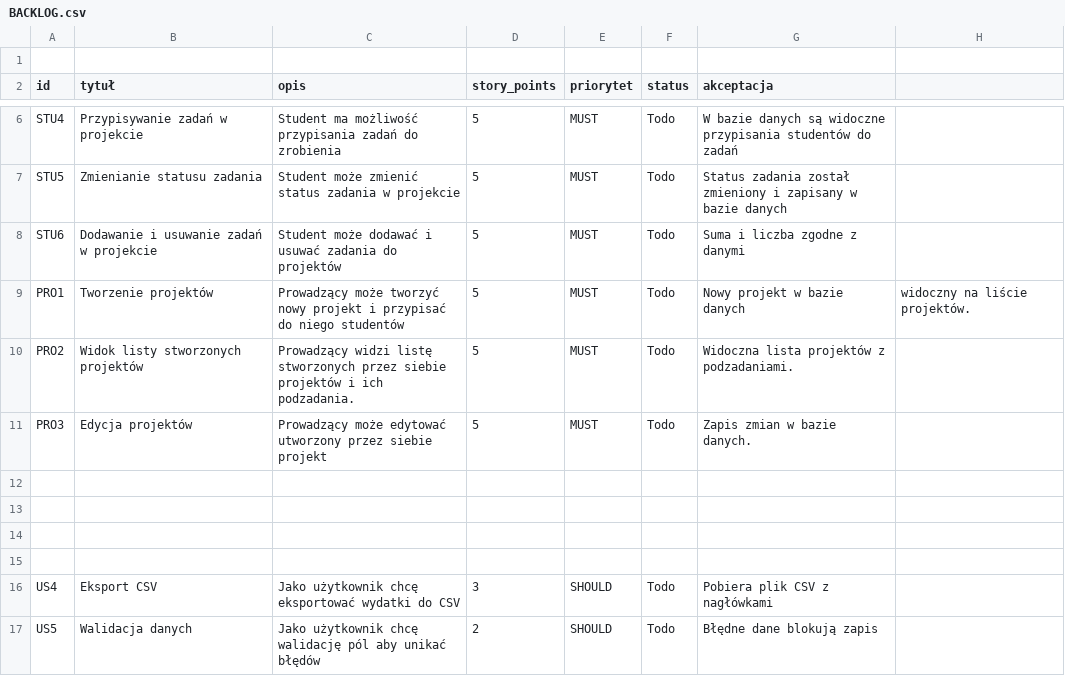
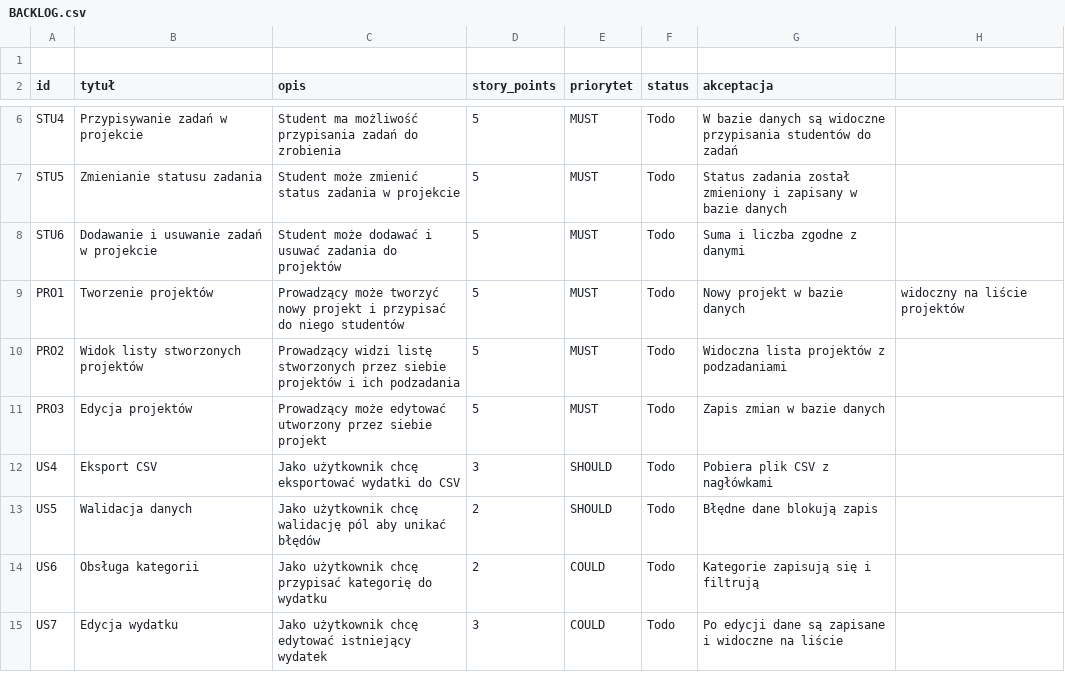
Before and after one commit to krzcie002/ProgramowanieZwinneGrupa1, a CSV file: BACKLOG.csv, drawn as a sheet; only a part is shown, gaps mark what is left out; the shorter side is filled out with more unchanged rows.

Commit message:
Remove duplicate project entries from BACKLOG.csv
Removed duplicate entries for project creation, project list view, and project editing.

```diff
--- a/BACKLOG.csv
+++ b/BACKLOG.csv
@@ -8,9 +8,5 @@ STU5,Zmienianie statusu zadania,Student może zmienić status zadania w projekci
 STU6,Dodawanie i usuwanie zadań w projekcie,Student może dodawać i usuwać zadania do projektów,5,MUST,Todo,Suma i liczba zgodne z danymi
-PRO1,Tworzenie projektów,Prowadzący może tworzyć nowy projekt i przypisać do niego studentów,5,MUST,Todo,Nowy projekt w bazie danych, widoczny na liście projektów.
-PRO2,Widok listy stworzonych projektów,Prowadzący widzi listę stworzonych przez siebie projektów i ich podzadania.,5,MUST,Todo,Widoczna lista projektów z podzadaniami.
-PRO3,Edycja projektów, Prowadzący może edytować utworzony przez siebie projekt,5,MUST,Todo,Zapis zmian w bazie danych.
-
-
-
-
+PRO1,Tworzenie projektów,Prowadzący może tworzyć nowy projekt i przypisać do niego studentów,5,MUST,Todo,Nowy projekt w bazie danych, widoczny na liście projektów
+PRO2,Widok listy stworzonych projektów,Prowadzący widzi listę stworzonych przez siebie projektów i ich podzadania,5,MUST,Todo,Widoczna lista projektów z podzadaniami
+PRO3,Edycja projektów, Prowadzący może edytować utworzony przez siebie projekt,5,MUST,Todo,Zapis zmian w bazie danych
 US4,Eksport CSV,Jako użytkownik chcę eksportować wydatki do CSV,3,SHOULD,Todo,Pobiera plik CSV z nagłówkami
```
